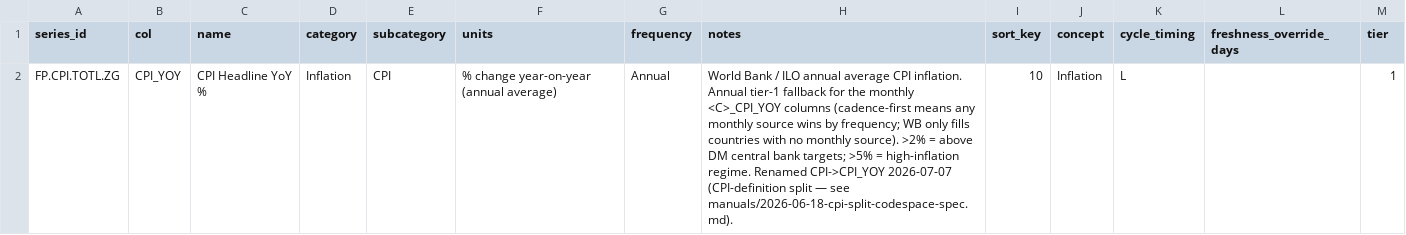
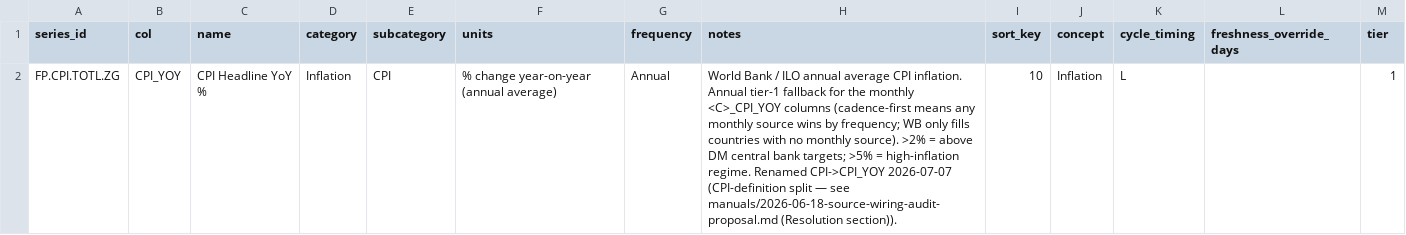
Before and after one commit to Kasim81/market_dash_auto, a CSV file: data/macro_library_worldbank.csv, drawn as a sheet.

```diff
--- a/data/macro_library_worldbank.csv
+++ b/data/macro_library_worldbank.csv
@@ -1,2 +1,2 @@
 series_id,col,name,category,subcategory,units,frequency,notes,sort_key,concept,cycle_timing,freshness_override_days,tier
-FP.CPI.TOTL.ZG,CPI_YOY,CPI Headline YoY %,Inflation,CPI,% change year-on-year (annual average),Annual,"World Bank / ILO annual average CPI inflation. Annual tier-1 fallback for the monthly <C>_CPI_YOY columns (cadence-first means any monthly source wins by frequency; WB only fills countries with no monthly source). >2% = above DM central bank targets; >5% = high-inflation regime. Renamed CPI->CPI_YOY 2026-07-07 (CPI-definition split — see manuals/2026-06-18-cpi-split-codespace-spec.md).",10,Inflation,L,,1
+FP.CPI.TOTL.ZG,CPI_YOY,CPI Headline YoY %,Inflation,CPI,% change year-on-year (annual average),Annual,"World Bank / ILO annual average CPI inflation. Annual tier-1 fallback for the monthly <C>_CPI_YOY columns (cadence-first means any monthly source wins by frequency; WB only fills countries with no monthly source). >2% = above DM central bank targets; >5% = high-inflation regime. Renamed CPI->CPI_YOY 2026-07-07 (CPI-definition split — see manuals/2026-06-18-source-wiring-audit-proposal.md (Resolution section)).",10,Inflation,L,,1
```
Also changed, not shown: data/macro_economic.csv, data/macro_indicator_library.csv, 7 other files.
